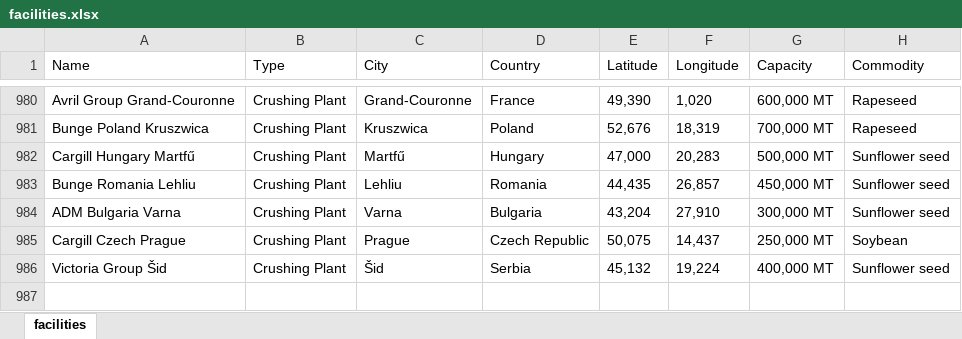
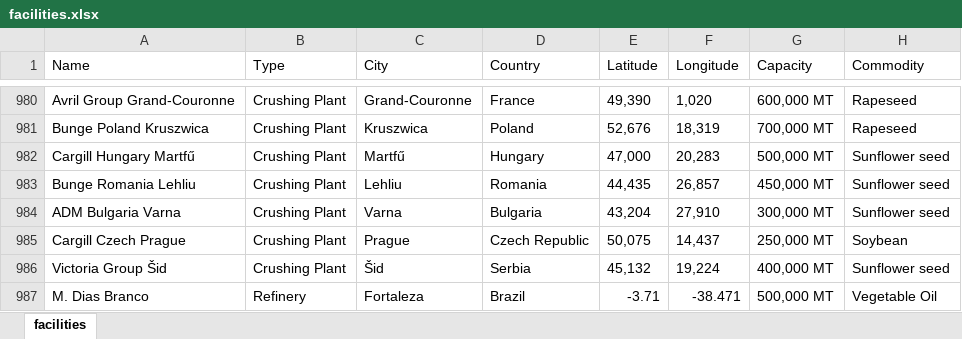
Before and after one commit to Kalashno/vegoils, an Excel workbook: facilities.xlsx, sheet facilities, drawn as a sheet; only a part is shown, gaps mark what is left out; values as stored, in another font and other column widths than the file's, no borders; the diff names each change by its address in the sheet, - before the commit and + after, or states it on an @@ line.

Commit message:
Updated facilities data

```diff
--- a/facilities.xlsx (sheet facilities)
+++ b/facilities.xlsx (sheet facilities)
+row 987: M. Dias Branco | Refinery | Fortaleza | Brazil | -3.71 | -38.471 | 500,000 MT | Vegetable Oil
```
Also changed, not shown: 1 other file.
